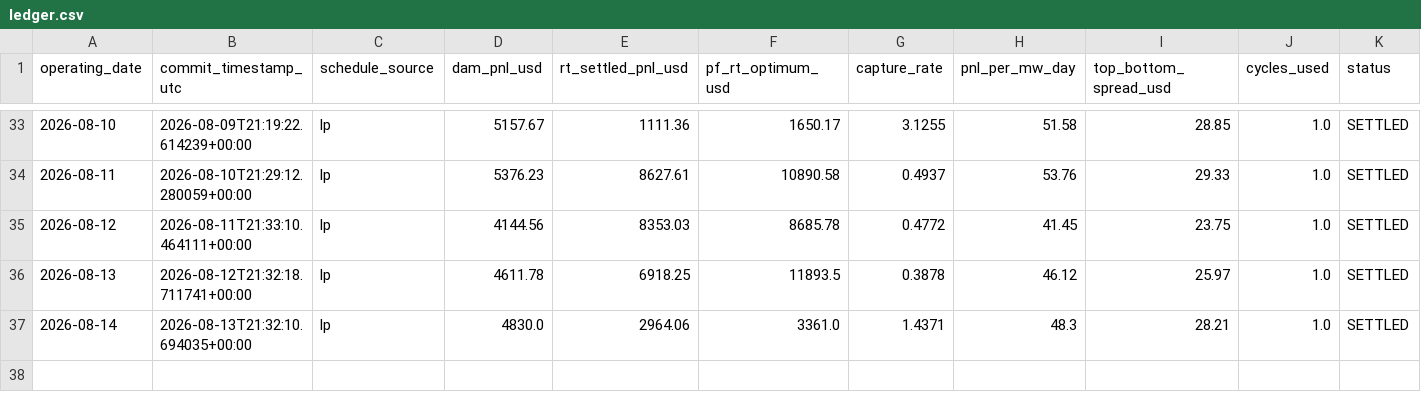
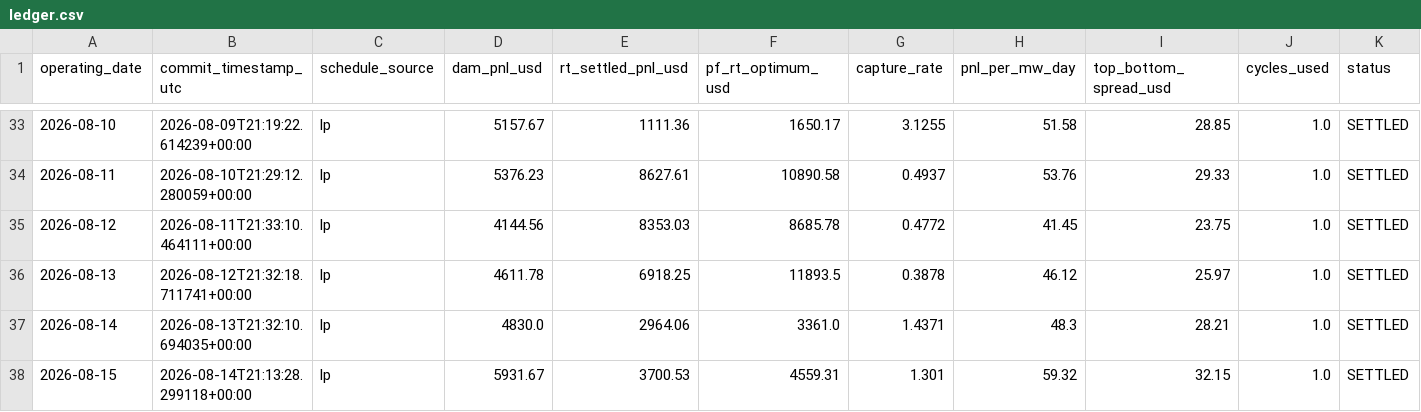
Before and after one commit to daniel779780/virtual-battery, a CSV file: data/ledger.csv, drawn as a sheet; only a part is shown, gaps mark what is left out; rows hold the shown columns only; the diff names each change by its address in the sheet, - before the commit and + after, or states it on an @@ line.

Commit message:
Settlement 2026-08-16T09:16:43Z

```diff
--- a/data/ledger.csv
+++ b/data/ledger.csv
+row 38: 2026-08-15 | 2026-08-14T21:13:28.299118+00:00 | lp | 5931.67 | 3700.53 | 4559.31 | 1.301 | 59.32 | 32.15 | 1.0 | SETTLED
```
